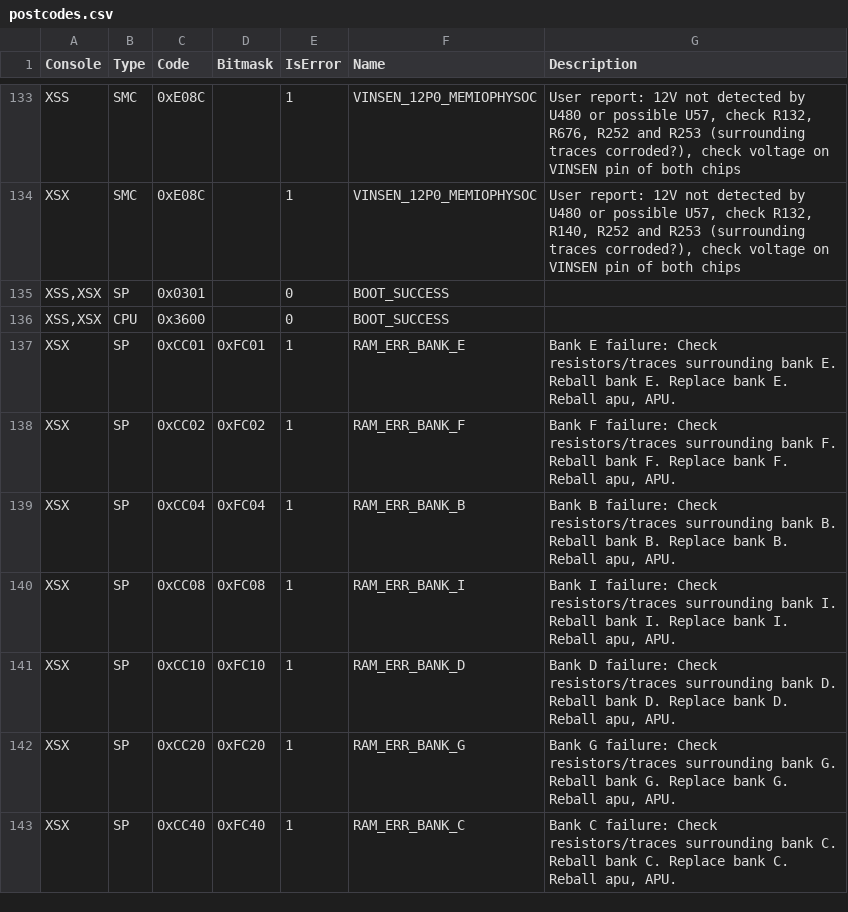
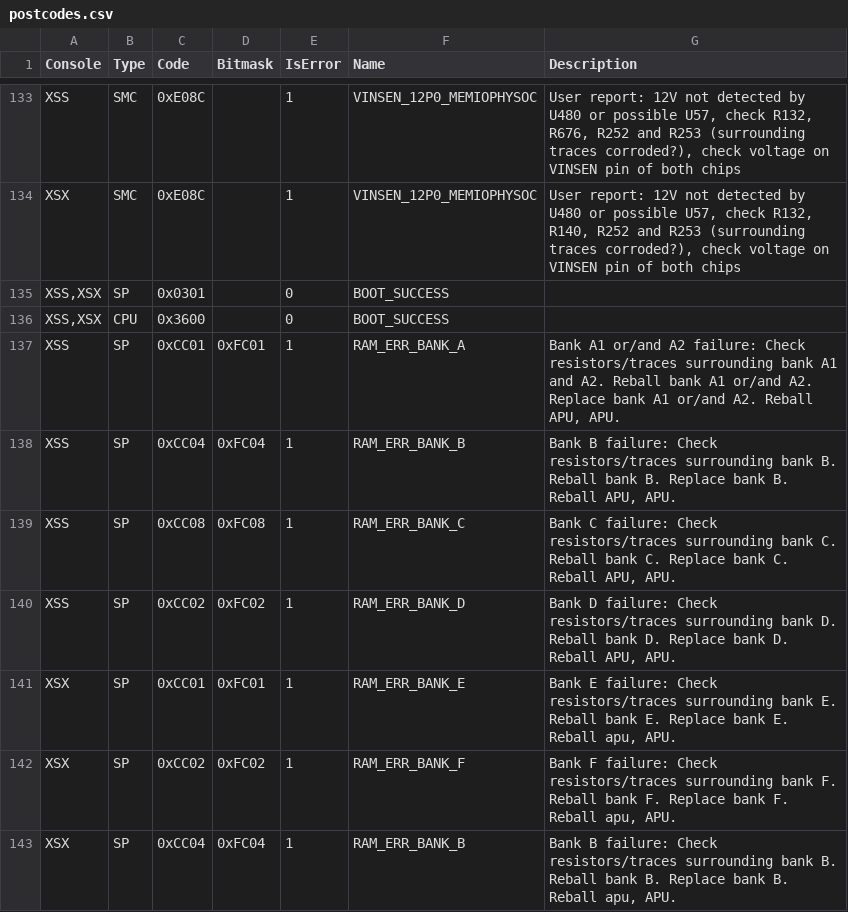
Before and after one commit to xboxoneresearch/errorcodes, a CSV file: postcodes.csv, drawn as a sheet; only a part is shown, gaps mark what is left out; the shorter side is filled out with more unchanged rows.

Commit message:
Update postcodes.csv
Xbox Series S Ram Errors

```diff
--- a/postcodes.csv
+++ b/postcodes.csv
@@ -136,2 +136,6 @@
 "XSS,XSX","CPU","0x3600",,0,"BOOT_SUCCESS",
+"XSS","SP","0xCC01","0xFC01",1,"RAM_ERR_BANK_A","Bank A1 or/and A2 failure: Check resistors/traces surrounding bank A1 and A2. Reball bank A1 or/and A2. Replace bank A1 or/and A2. Reball APU, APU."
+"XSS","SP","0xCC04","0xFC04",1,"RAM_ERR_BANK_B","Bank B failure: Check resistors/traces surrounding bank B. Reball bank B. Replace bank B. Reball APU, APU."
+"XSS","SP","0xCC08","0xFC08",1,"RAM_ERR_BANK_C","Bank C failure: Check resistors/traces surrounding bank C. Reball bank C. Replace bank C. Reball APU, APU."
+"XSS","SP","0xCC02","0xFC02",1,"RAM_ERR_BANK_D","Bank D failure: Check resistors/traces surrounding bank D. Reball bank D. Replace bank D. Reball APU, APU."
 "XSX","SP","0xCC01","0xFC01",1,"RAM_ERR_BANK_E","Bank E failure: Check resistors/traces surrounding bank E. Reball bank E. Replace bank E. Reball apu, APU."
```
